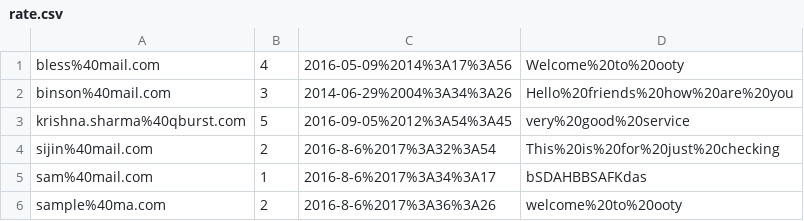
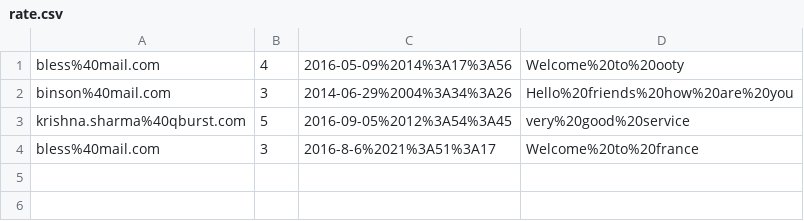
Before and after one commit to Rahulputhukkot/ratingredux, a CSV file: api/ratings/rate.csv, drawn as a sheet.

```diff
--- a/api/ratings/rate.csv
+++ b/api/ratings/rate.csv
@@ -3,4 +3,2 @@ binson%40mail.com,3,2014-06-29%2004%3A34%3A26,Hello%20friends%20how%20are%20you
 krishna.sharma%40qburst.com,5,2016-09-05%2012%3A54%3A45,very%20good%20service
-sijin%40mail.com,2,2016-8-6%2017%3A32%3A54,This%20is%20for%20just%20checking
-sam%40mail.com,1,2016-8-6%2017%3A34%3A17,bSDAHBBSAFKdas
-sample%40ma.com,2,2016-8-6%2017%3A36%3A26,welcome%20to%20ooty
+bless%40mail.com,3,2016-8-6%2021%3A51%3A17,Welcome%20to%20france
```
Also changed, not shown: 4 other files.
